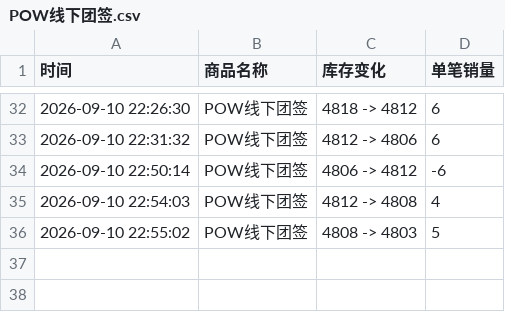
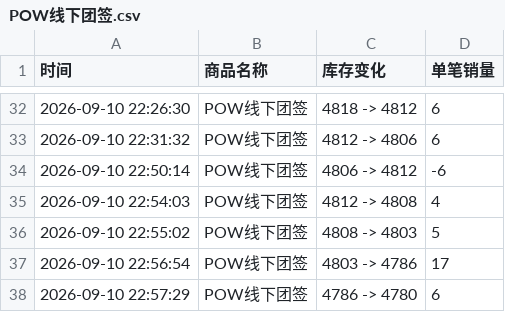
Before and after one commit to Juineii/pow_md0910, a CSV file: POW线下团签.csv, drawn as a sheet; only a part is shown, gaps mark what is left out; the diff names each change by its address in the sheet, - before the commit and + after, or states it on an @@ line.

Commit message:
自动更新数据 2026-09-10 22:57:45

```diff
--- a/POW线下团签.csv
+++ b/POW线下团签.csv
+row 37: 2026-09-10 22:56:54 | POW线下团签 | 4803 -> 4786 | 17
+row 38: 2026-09-10 22:57:29 | POW线下团签 | 4786 -> 4780 | 6
```
